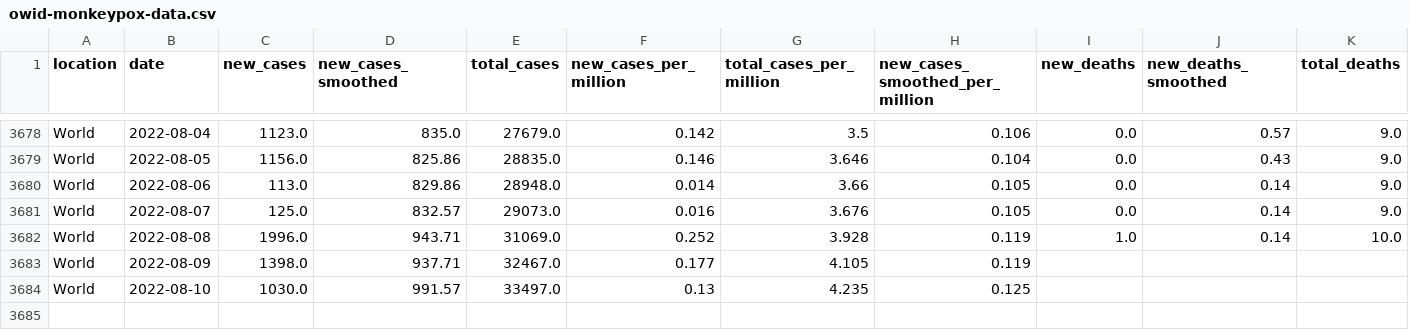
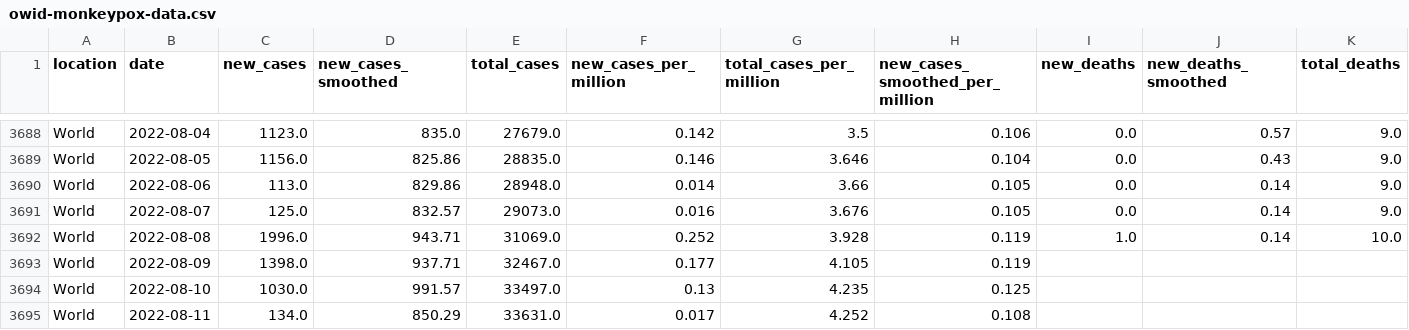
Before and after one commit to owid/monkeypox, a CSV file: owid-monkeypox-data.csv, drawn as a sheet; only a part is shown, gaps mark what is left out; rows hold the shown columns only; the diff covers the shown part only; the diff names each change by its address in the sheet, - before the commit and + after, or states it on an @@ line.

```diff
--- a/owid-monkeypox-data.csv
+++ b/owid-monkeypox-data.csv
+row 3695: World | 2022-08-11 | 134.0 | 850.29 | 33631.0 | 0.017 | 4.252 | 0.108
```
Also changed, not shown: 10 added rows elsewhere in this file.
